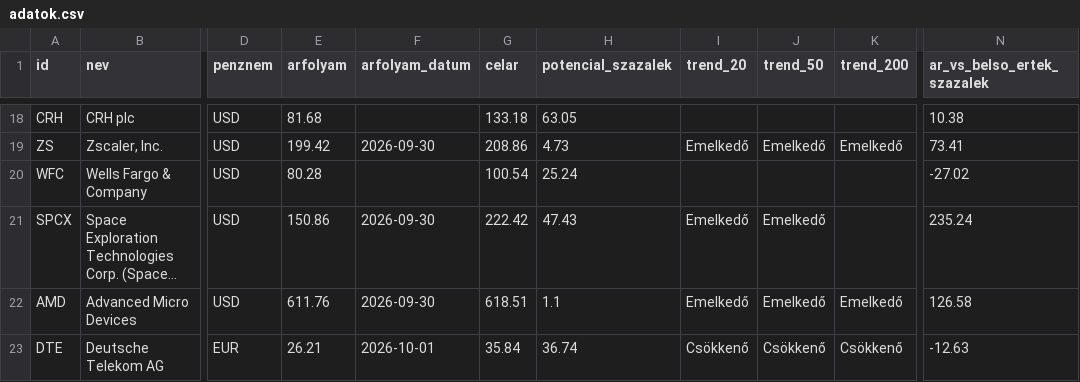
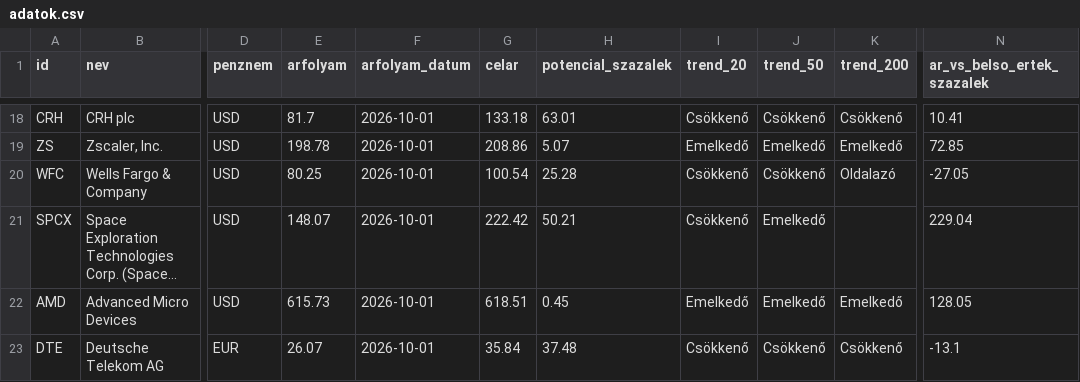
Before and after one commit to matekonnyu/moat-monitor, a CSV file: adatok.csv, drawn as a sheet; only a part is shown, gaps mark what is left out; long unchanged cells end in …; the diff covers the shown part only; the diff names each change by its address in the sheet, - before the commit and + after, or states it on an @@ line.

```diff
--- a/adatok.csv
+++ b/adatok.csv
-E18 (arfolyam): 81.68
+E18 (arfolyam): 81.7
-F18 (arfolyam_datum): (empty)
+F18 (arfolyam_datum): 2026-10-01
-H18 (potencial_szazalek): 63.05
+H18 (potencial_szazalek): 63.01
-I18 (trend_20): (empty)
+I18 (trend_20): Csökkenő
-J18 (trend_50): (empty)
+J18 (trend_50): Csökkenő
-K18 (trend_200): (empty)
+K18 (trend_200): Csökkenő
-N18 (ar_vs_belso_ertek_szazalek): 10.38
+N18 (ar_vs_belso_ertek_szazalek): 10.41
-E19 (arfolyam): 199.42
+E19 (arfolyam): 198.78
-F19 (arfolyam_datum): 2026-09-30
+F19 (arfolyam_datum): 2026-10-01
-H19 (potencial_szazalek): 4.73
+H19 (potencial_szazalek): 5.07
-N19 (ar_vs_belso_ertek_szazalek): 73.41
+N19 (ar_vs_belso_ertek_szazalek): 72.85
-E20 (arfolyam): 80.28
+E20 (arfolyam): 80.25
-F20 (arfolyam_datum): (empty)
+F20 (arfolyam_datum): 2026-10-01
-H20 (potencial_szazalek): 25.24
+H20 (potencial_szazalek): 25.28
-I20 (trend_20): (empty)
+I20 (trend_20): Csökkenő
-J20 (trend_50): (empty)
+J20 (trend_50): Csökkenő
-K20 (trend_200): (empty)
+K20 (trend_200): Oldalazó
-N20 (ar_vs_belso_ertek_szazalek): -27.02
+N20 (ar_vs_belso_ertek_szazalek): -27.05
-E21 (arfolyam): 150.86
+E21 (arfolyam): 148.07
-F21:F22 (arfolyam_datum): 2026-09-30
+F21:F22 (arfolyam_datum): 2026-10-01
-H21 (potencial_szazalek): 47.43
+H21 (potencial_szazalek): 50.21
-I21 (trend_20): Emelkedő
+I21 (trend_20): Csökkenő
-N21 (ar_vs_belso_ertek_szazalek): 235.24
+N21 (ar_vs_belso_ertek_szazalek): 229.04
-E22 (arfolyam): 611.76
+E22 (arfolyam): 615.73
-H22 (potencial_szazalek): 1.1
+H22 (potencial_szazalek): 0.45
-N22 (ar_vs_belso_ertek_szazalek): 126.58
+N22 (ar_vs_belso_ertek_szazalek): 128.05
-E23 (arfolyam): 26.21
+E23 (arfolyam): 26.07
-H23 (potencial_szazalek): 36.74
+H23 (potencial_szazalek): 37.48
-N23 (ar_vs_belso_ertek_szazalek): -12.63
+N23 (ar_vs_belso_ertek_szazalek): -13.1
```
Also changed, not shown: 97 edited cells elsewhere in this file, 8 other files.
